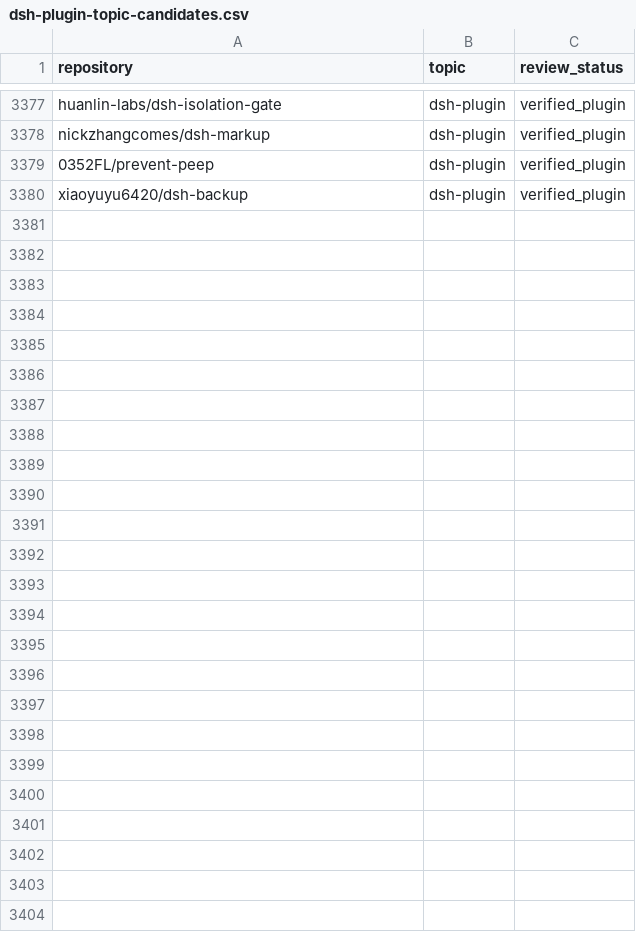
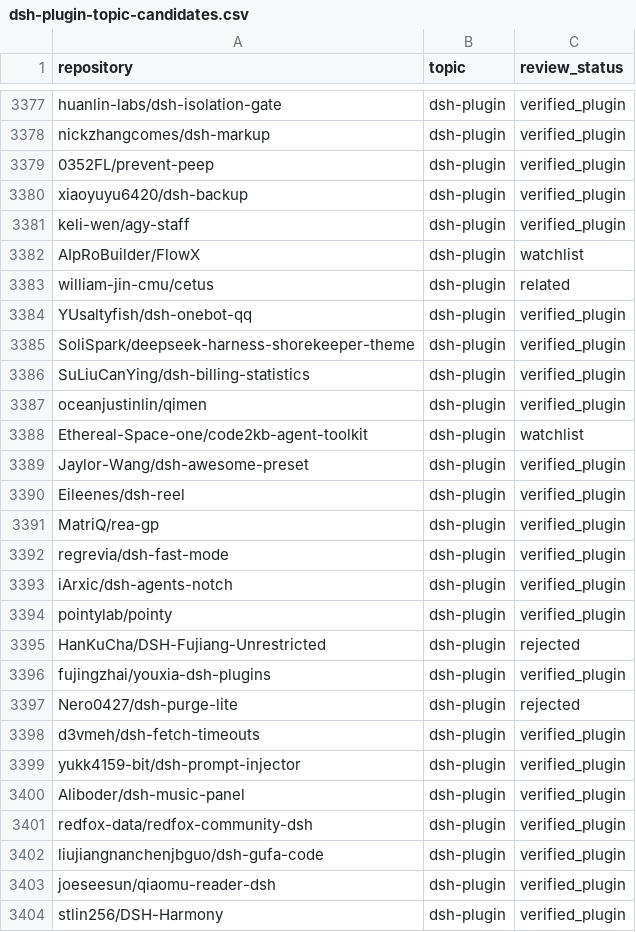
Before and after one commit to cccakeee/awesome-dsh-plugins, a CSV file: data/dsh-plugin-topic-candidates.csv, drawn as a sheet; only a part is shown, gaps mark what is left out.

Commit message:
Curate dsh-plugin topic scan: add 19 verified plugins, 24 reviewed (2026-11-11)

```diff
--- a/data/dsh-plugin-topic-candidates.csv
+++ b/data/dsh-plugin-topic-candidates.csv
@@ -3380 +3380,25 @@ nickzhangcomes/dsh-markup,dsh-plugin,verified_plugin
 xiaoyuyu6420/dsh-backup,dsh-plugin,verified_plugin
+keli-wen/agy-staff,dsh-plugin,verified_plugin
+AIpRoBuilder/FlowX,dsh-plugin,watchlist
+william-jin-cmu/cetus,dsh-plugin,related
+YUsaltyfish/dsh-onebot-qq,dsh-plugin,verified_plugin
+SoliSpark/deepseek-harness-shorekeeper-theme,dsh-plugin,verified_plugin
+SuLiuCanYing/dsh-billing-statistics,dsh-plugin,verified_plugin
+oceanjustinlin/qimen,dsh-plugin,verified_plugin
+Ethereal-Space-one/code2kb-agent-toolkit,dsh-plugin,watchlist
+Jaylor-Wang/dsh-awesome-preset,dsh-plugin,verified_plugin
+Eileenes/dsh-reel,dsh-plugin,verified_plugin
+MatriQ/rea-gp,dsh-plugin,verified_plugin
+regrevia/dsh-fast-mode,dsh-plugin,verified_plugin
+iArxic/dsh-agents-notch,dsh-plugin,verified_plugin
+pointylab/pointy,dsh-plugin,verified_plugin
+HanKuCha/DSH-Fujiang-Unrestricted,dsh-plugin,rejected
+fujingzhai/youxia-dsh-plugins,dsh-plugin,verified_plugin
+Nero0427/dsh-purge-lite,dsh-plugin,rejected
+d3vmeh/dsh-fetch-timeouts,dsh-plugin,verified_plugin
+yukk4159-bit/dsh-prompt-injector,dsh-plugin,verified_plugin
+Aliboder/dsh-music-panel,dsh-plugin,verified_plugin
+redfox-data/redfox-community-dsh,dsh-plugin,verified_plugin
+liujiangnanchenjbguo/dsh-gufa-code,dsh-plugin,verified_plugin
+joeseesun/qiaomu-reader-dsh,dsh-plugin,verified_plugin
+stlin256/DSH-Harmony,dsh-plugin,verified_plugin
```
Also changed, not shown: 23 other files.
